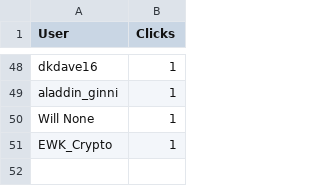
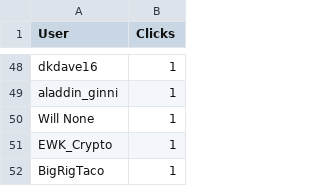
Before and after one commit to CryptoDevving/telegram-bot_X7, a CSV file: logs/clicks.csv, drawn as a sheet; only a part is shown, gaps mark what is left out.

Commit message:
auto: update clicks log

```diff
--- a/logs/clicks.csv
+++ b/logs/clicks.csv
@@ -51 +51,2 @@ Will None,1
 EWK_Crypto,1
+BigRigTaco,1
```
